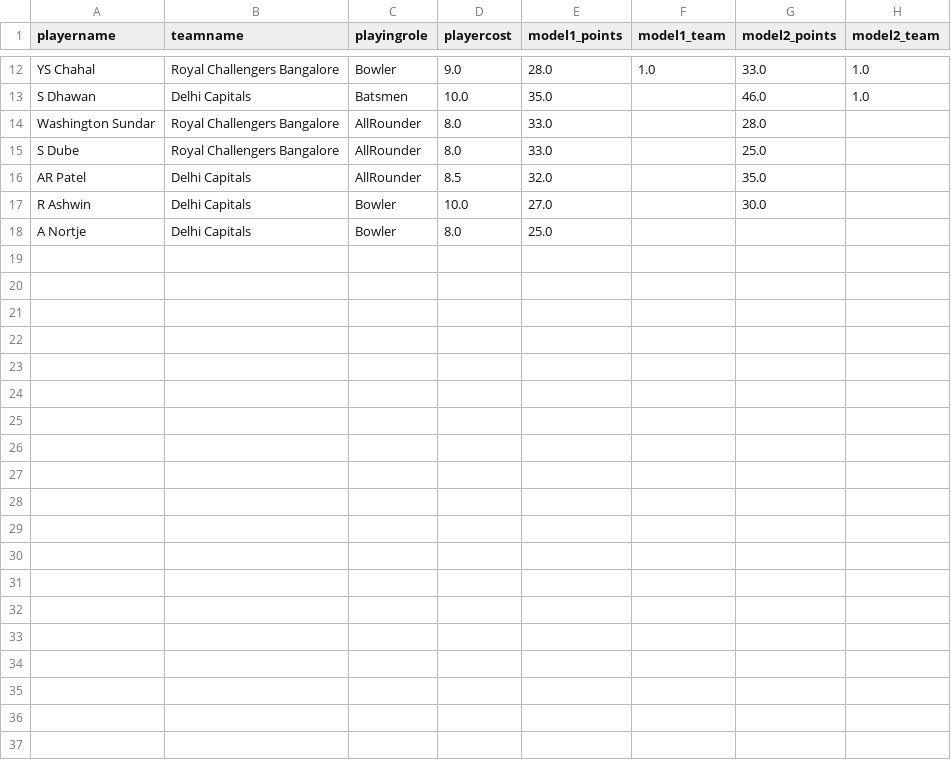
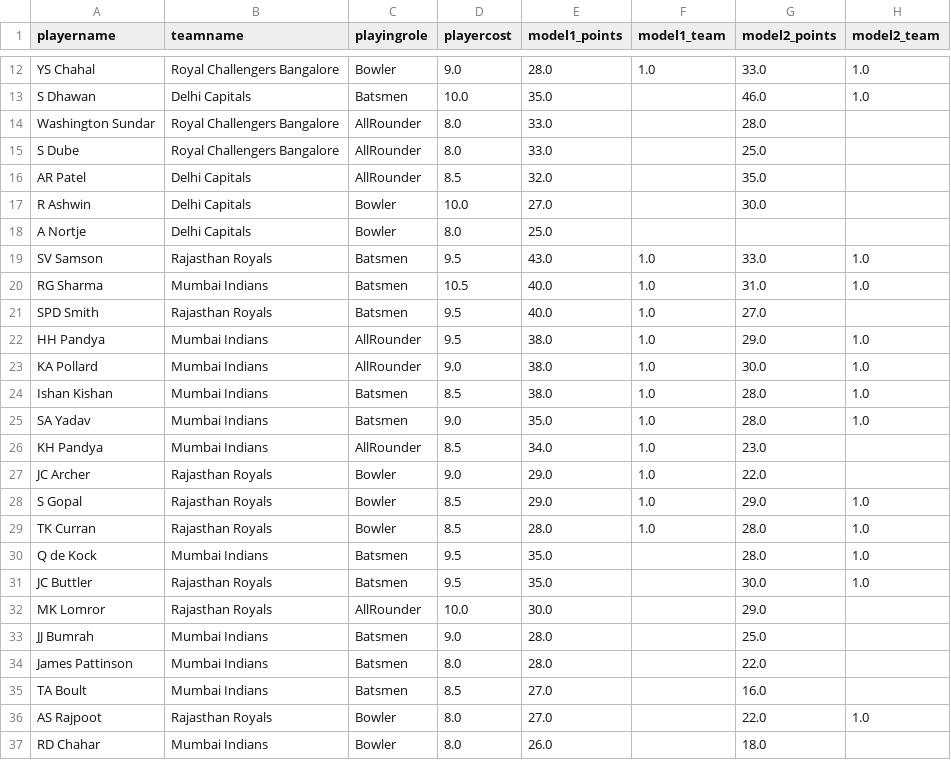
Before and after one commit to abhishek374/dream11, a CSV file: Data/pred_team11.csv, drawn as a sheet; only a part is shown, gaps mark what is left out.

```diff
--- a/Data/pred_team11.csv
+++ b/Data/pred_team11.csv
@@ -18 +18,20 @@ R Ashwin,Delhi Capitals,Bowler,10.0,27.0,,30.0,
 A Nortje,Delhi Capitals,Bowler,8.0,25.0,,,
+SV Samson,Rajasthan Royals,Batsmen,9.5,43.0,1.0,33.0,1.0
+RG Sharma,Mumbai Indians,Batsmen,10.5,40.0,1.0,31.0,1.0
+SPD Smith,Rajasthan Royals,Batsmen,9.5,40.0,1.0,27.0,
+HH Pandya,Mumbai Indians,AllRounder,9.5,38.0,1.0,29.0,1.0
+KA Pollard,Mumbai Indians,AllRounder,9.0,38.0,1.0,30.0,1.0
+Ishan Kishan,Mumbai Indians,Batsmen,8.5,38.0,1.0,28.0,1.0
+SA Yadav,Mumbai Indians,Batsmen,9.0,35.0,1.0,28.0,1.0
+KH Pandya,Mumbai Indians,AllRounder,8.5,34.0,1.0,23.0,
+JC Archer,Rajasthan Royals,Bowler,9.0,29.0,1.0,22.0,
+S Gopal,Rajasthan Royals,Bowler,8.5,29.0,1.0,29.0,1.0
+TK Curran,Rajasthan Royals,Bowler,8.5,28.0,1.0,28.0,1.0
+Q de Kock,Mumbai Indians,Batsmen,9.5,35.0,,28.0,1.0
+JC Buttler,Rajasthan Royals,Batsmen,9.5,35.0,,30.0,1.0
+MK Lomror,Rajasthan Royals,AllRounder,10.0,30.0,,29.0,
+JJ Bumrah,Mumbai Indians,Batsmen,9.0,28.0,,25.0,
+James Pattinson,Mumbai Indians,Batsmen,8.0,28.0,,22.0,
+TA Boult,Mumbai Indians,Batsmen,8.5,27.0,,16.0,
+AS Rajpoot,Rajasthan Royals,Bowler,8.0,27.0,,22.0,1.0
+RD Chahar,Mumbai Indians,Bowler,8.0,26.0,,18.0,
```
Also changed, not shown: Data/ipl_squad_points.csv, Data/matchsummary.csv, 14 other files.
